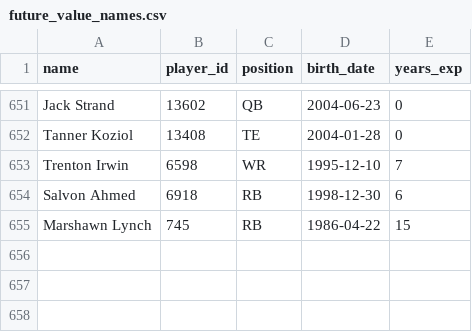
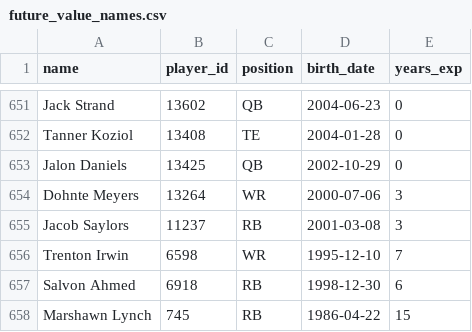
Before and after one commit to CalebSkinner1/FantasyDynasty, a CSV file: Data/future_value_names.csv, drawn as a sheet; only a part is shown, gaps mark what is left out; the diff names each change by its address in the sheet, - before the commit and + after, or states it on an @@ line.

```diff
--- a/Data/future_value_names.csv
+++ b/Data/future_value_names.csv
+row 653: Jalon Daniels | 13425 | QB | 2002-10-29 | 0
+row 654: Dohnte Meyers | 13264 | WR | 2000-07-06 | 3
+row 655: Jacob Saylors | 11237 | RB | 2001-03-08 | 3
```
Also changed, not shown: Data/player_total_value.csv, Shiny/Saved Files/acquisitions.csv, 36 other files.
